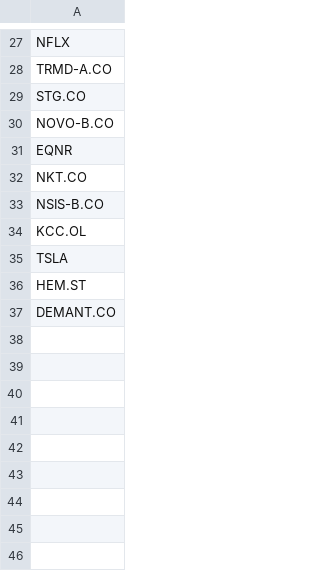
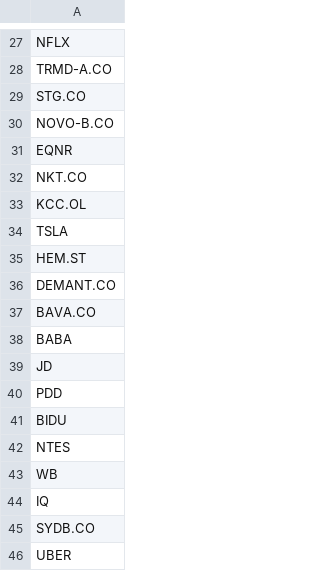
Before and after one commit to P1N60/stock_predictor, a CSV file: data/known_tickers.csv, drawn as a sheet; only a part is shown, gaps mark what is left out; removed rows and columns are numbered as before the commit, all else as after; the diff names each change by its address in the sheet, - before the commit and + after, or states it on an @@ line.

```diff
--- a/data/known_tickers.csv
+++ b/data/known_tickers.csv
-row 33: NSIS-B.CO
+row 37: BAVA.CO
+row 38: BABA
+row 39: JD
+row 40: PDD
+row 41: BIDU
+row 42: NTES
+row 43: WB
+row 44: IQ
+row 45: SYDB.CO
+row 46: UBER
```
Also changed, not shown: data/filtered_tickers.csv, data/simple_screener_results.csv, 8 other files.
